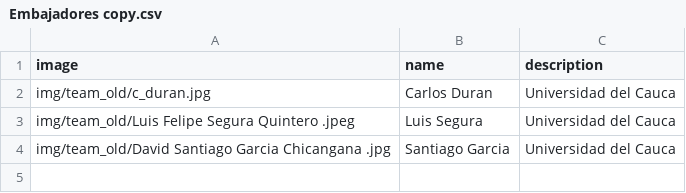
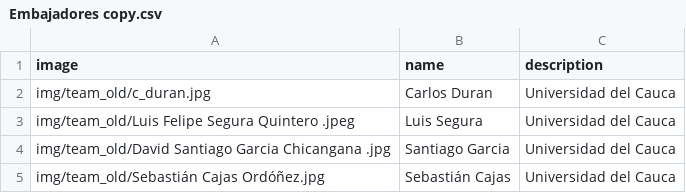
Before and after one commit to OtroMigala/spaceappspopayan2024_1_.github.io, a CSV file: data/Embajadores copy.csv, drawn as a sheet; the diff names each change by its address in the sheet, - before the commit and + after, or states it on an @@ line.

Commit message:
Se añade a sebastian cajas como colaborador

```diff
--- a/data/Embajadores copy.csv
+++ b/data/Embajadores copy.csv
+row 5: img/team_old/Sebastián Cajas Ordóñez.jpg | Sebastián Cajas | Universidad del Cauca
```
